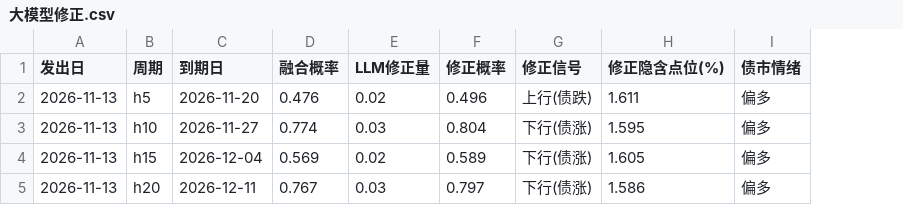
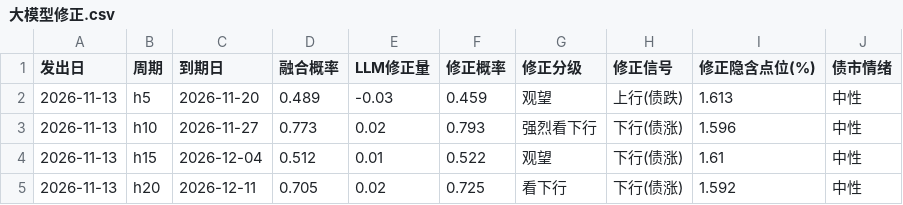
Before and after one commit to kircheisa/huatai_nn_predict, a CSV file: data_new/out/大模型修正.csv, drawn as a sheet; addresses are those after the commit; the diff names each change by its address in the sheet, - before the commit and + after, or states it on an @@ line.

```diff
--- a/data_new/out/大模型修正.csv
+++ b/data_new/out/大模型修正.csv
+column G (修正分级), rows 2-5: 观望 | 强烈看下行 | 观望 | 看下行
-D2 (融合概率): 0.476
+D2 (融合概率): 0.489
-E2 (LLM修正量): 0.02
+E2 (LLM修正量): -0.03
-F2 (修正概率): 0.496
+F2 (修正概率): 0.459
-I2 (修正隐含点位(%)): 1.611
+I2 (修正隐含点位(%)): 1.613
-J2:J5 (债市情绪): 偏多
+J2:J5 (债市情绪): 中性
-D3 (融合概率): 0.774
+D3 (融合概率): 0.773
-E3 (LLM修正量): 0.03
+E3 (LLM修正量): 0.02
-F3 (修正概率): 0.804
+F3 (修正概率): 0.793
-I3 (修正隐含点位(%)): 1.595
+I3 (修正隐含点位(%)): 1.596
-D4 (融合概率): 0.569
+D4 (融合概率): 0.512
-E4 (LLM修正量): 0.02
+E4 (LLM修正量): 0.01
-F4 (修正概率): 0.589
+F4 (修正概率): 0.522
-I4 (修正隐含点位(%)): 1.605
+I4 (修正隐含点位(%)): 1.61
-D5 (融合概率): 0.767
+D5 (融合概率): 0.705
-E5 (LLM修正量): 0.03
+E5 (LLM修正量): 0.02
-F5 (修正概率): 0.797
+F5 (修正概率): 0.725
-I5 (修正隐含点位(%)): 1.586
+I5 (修正隐含点位(%)): 1.592
```
Also changed, not shown: data_new/预测记录.csv, 4 other files.
